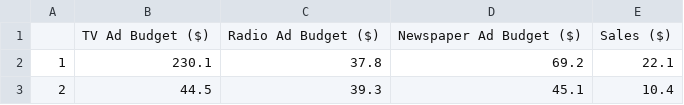
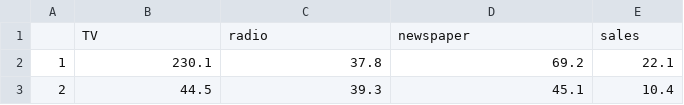
Before and after one commit to sfarhan79/datasets, a CSV file: python datasets/csv/advertising.csv, drawn as a sheet; only a part is shown.

```diff
--- a/python datasets/csv/advertising.csv
+++ b/python datasets/csv/advertising.csv
@@ -1,2 +1,2 @@
-,TV Ad Budget ($),Radio Ad Budget ($),Newspaper Ad Budget ($),Sales ($)
+,TV,radio,newspaper,sales
 1,230.1,37.8,69.2,22.1
```
Also changed, not shown: 16 other files.
